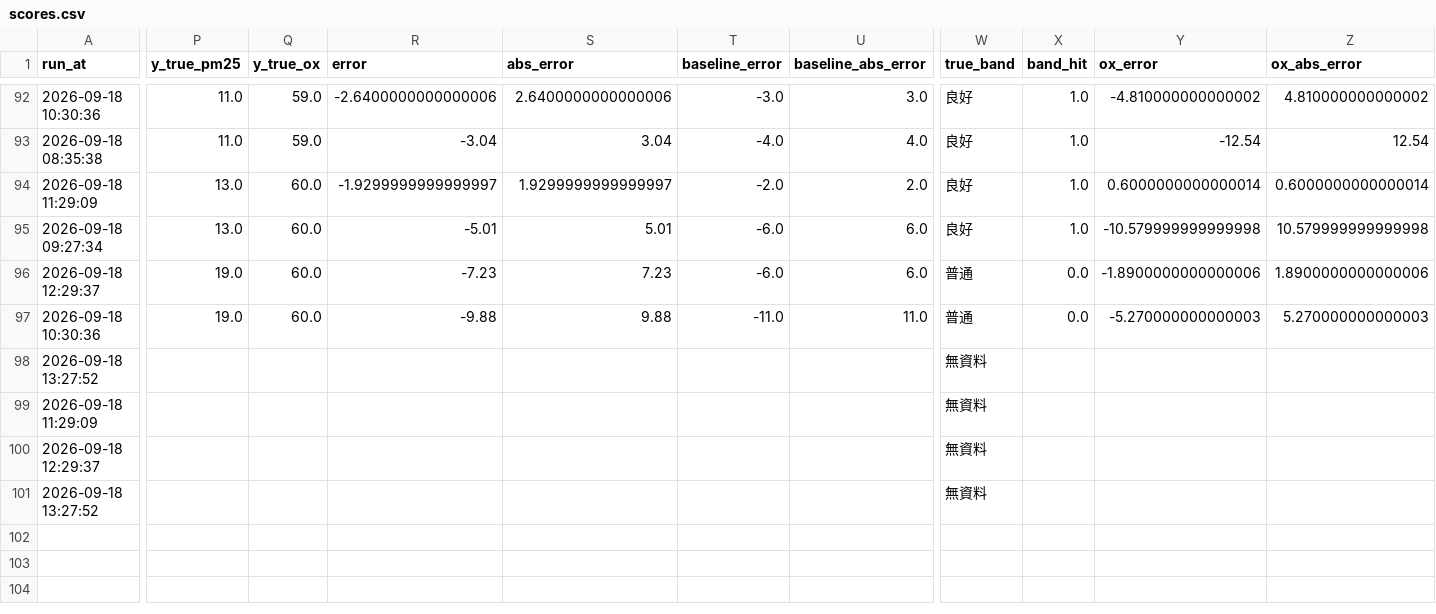
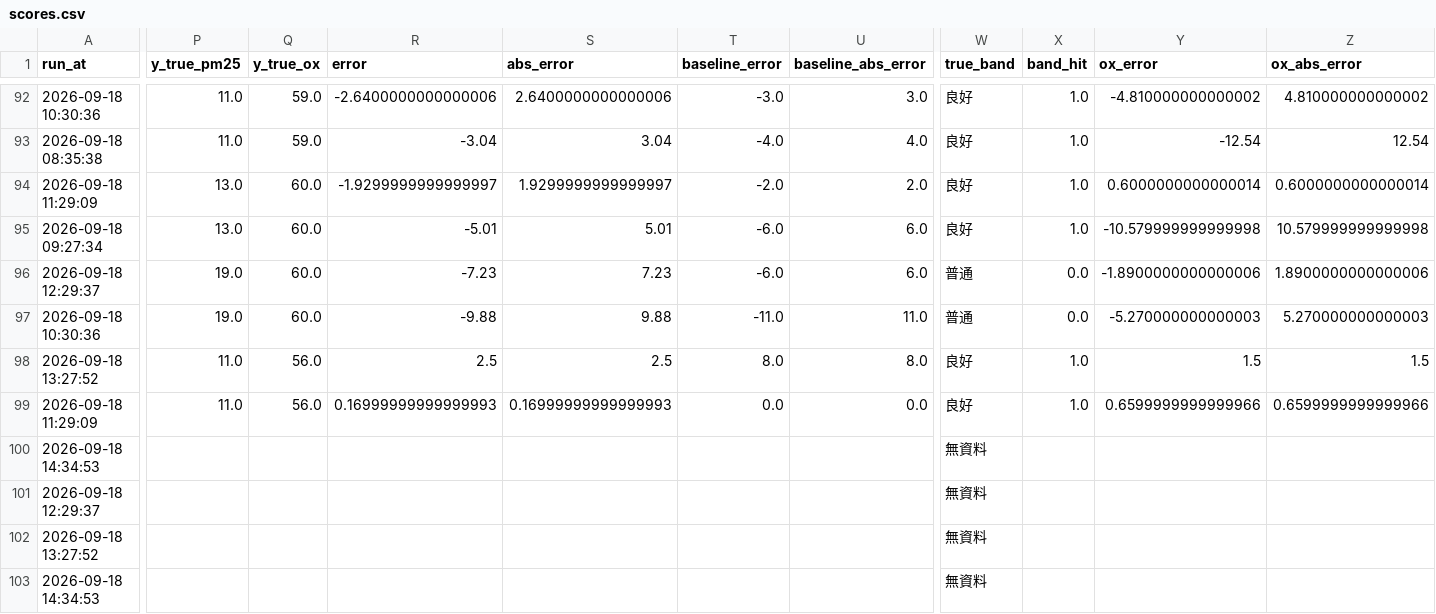
Before and after one commit to kachio-lab/Taoyuan-Air-Quality-Monitor, a CSV file: data/monitor/scores.csv, drawn as a sheet; only a part is shown, gaps mark what is left out; rows hold the shown columns only; the diff covers the shown part only; the diff names each change by its address in the sheet, - before the commit and + after, or states it on an @@ line.

```diff
--- a/data/monitor/scores.csv
+++ b/data/monitor/scores.csv
-P98:P99 (y_true_pm25): (empty)
+P98:P99 (y_true_pm25): 11.0
-Q98:Q99 (y_true_ox): (empty)
+Q98:Q99 (y_true_ox): 56.0
-R98 (error): (empty)
+R98 (error): 2.5
-S98 (abs_error): (empty)
+S98 (abs_error): 2.5
-T98 (baseline_error): (empty)
+T98 (baseline_error): 8.0
-U98 (baseline_abs_error): (empty)
+U98 (baseline_abs_error): 8.0
-W98:W99 (true_band): 無資料
+W98:W99 (true_band): 良好
-X98:X99 (band_hit): (empty)
+X98:X99 (band_hit): 1.0
-Y98 (ox_error): (empty)
+Y98 (ox_error): 1.5
-Z98 (ox_abs_error): (empty)
+Z98 (ox_abs_error): 1.5
-R99 (error): (empty)
+R99 (error): 0.16999999999999993
-S99 (abs_error): (empty)
+S99 (abs_error): 0.16999999999999993
-T99 (baseline_error): (empty)
+T99 (baseline_error): 0.0
-U99 (baseline_abs_error): (empty)
+U99 (baseline_abs_error): 0.0
-Y99 (ox_error): (empty)
+Y99 (ox_error): 0.6599999999999966
-Z99 (ox_abs_error): (empty)
+Z99 (ox_abs_error): 0.6599999999999966
+row 100: 2026-09-18 14:34:53 |  |  |  |  |  |  | 無資料
+row 103: 2026-09-18 14:34:53 |  |  |  |  |  |  | 無資料
```
Also changed, not shown: 6 edited cells elsewhere in this file, data/monitor/observations.csv, data/monitor/predictions.csv, 2 other files.
